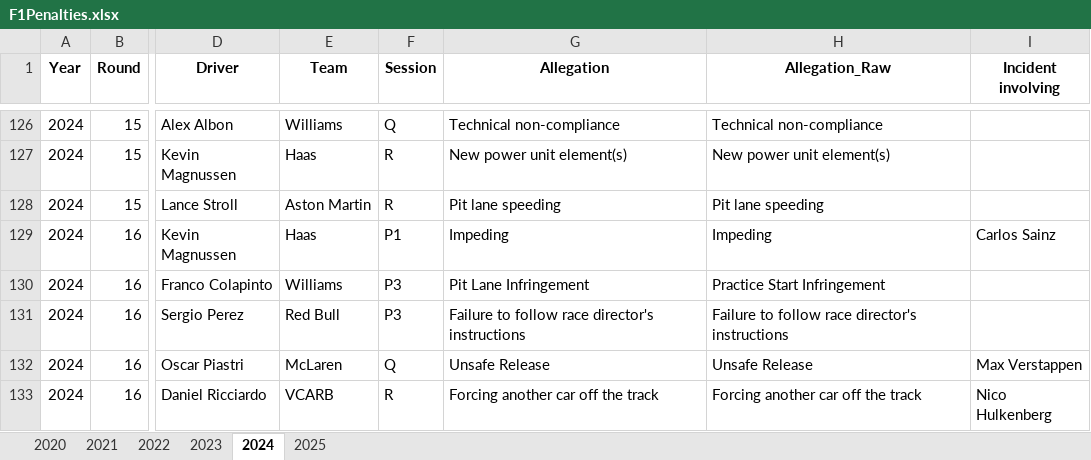
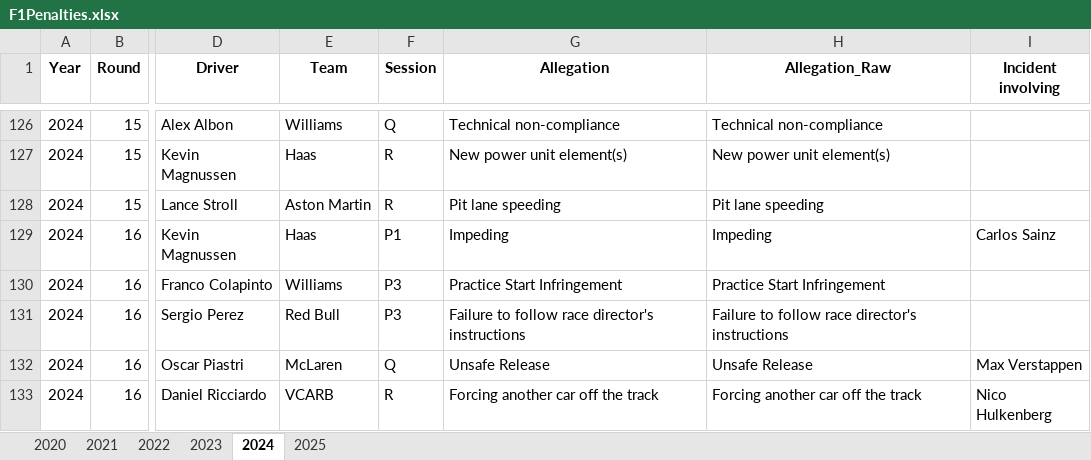
Before and after one commit to j5t3313/F1_Penalties_Dashboard, an Excel workbook: data/F1Penalties.xlsx, sheet 2024, drawn as a sheet; only a part is shown, gaps mark what is left out; values as stored, in another font and other column widths than the file's, no borders; the diff names each change by its address in the sheet, - before the commit and + after, or states it on an @@ line.

Commit message:
Add files via upload

```diff
--- a/data/F1Penalties.xlsx (sheet 2024)
+++ b/data/F1Penalties.xlsx (sheet 2024)
-G130 (Allegation): Pit Lane Infringement
+G130 (Allegation): Practice Start Infringement
```
